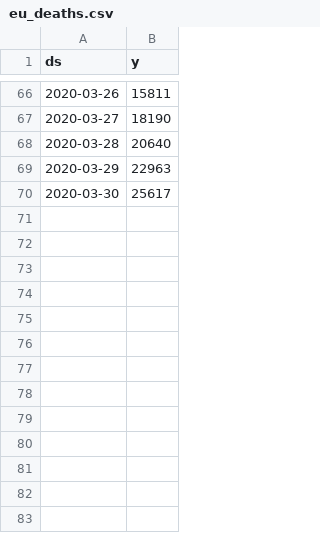
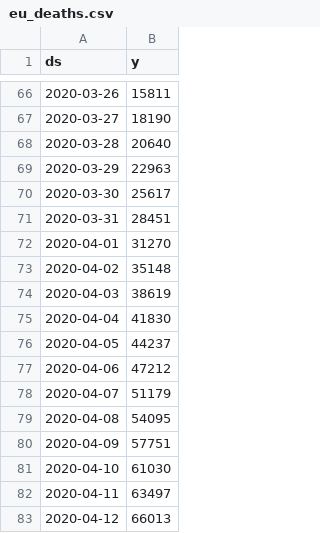
Before and after one commit to mpruna/COVID-19_Interactive, a CSV file: code/Wrangled_CSVs/eu_deaths.csv, drawn as a sheet; only a part is shown, gaps mark what is left out; the diff names each change by its address in the sheet, - before the commit and + after, or states it on an @@ line.

```diff
--- a/code/Wrangled_CSVs/eu_deaths.csv
+++ b/code/Wrangled_CSVs/eu_deaths.csv
+row 71: 2020-03-31 | 28451
+row 72: 2020-04-01 | 31270
+row 73: 2020-04-02 | 35148
+row 74: 2020-04-03 | 38619
+row 75: 2020-04-04 | 41830
+row 76: 2020-04-05 | 44237
+row 77: 2020-04-06 | 47212
+row 78: 2020-04-07 | 51179
+row 79: 2020-04-08 | 54095
+row 80: 2020-04-09 | 57751
+row 81: 2020-04-10 | 61030
+row 82: 2020-04-11 | 63497
+row 83: 2020-04-12 | 66013
```
Also changed, not shown: code/Wrangled_CSVs/eu_confirmed.csv, code/Wrangled_CSVs/eu_recovered.csv, 4 other files.
